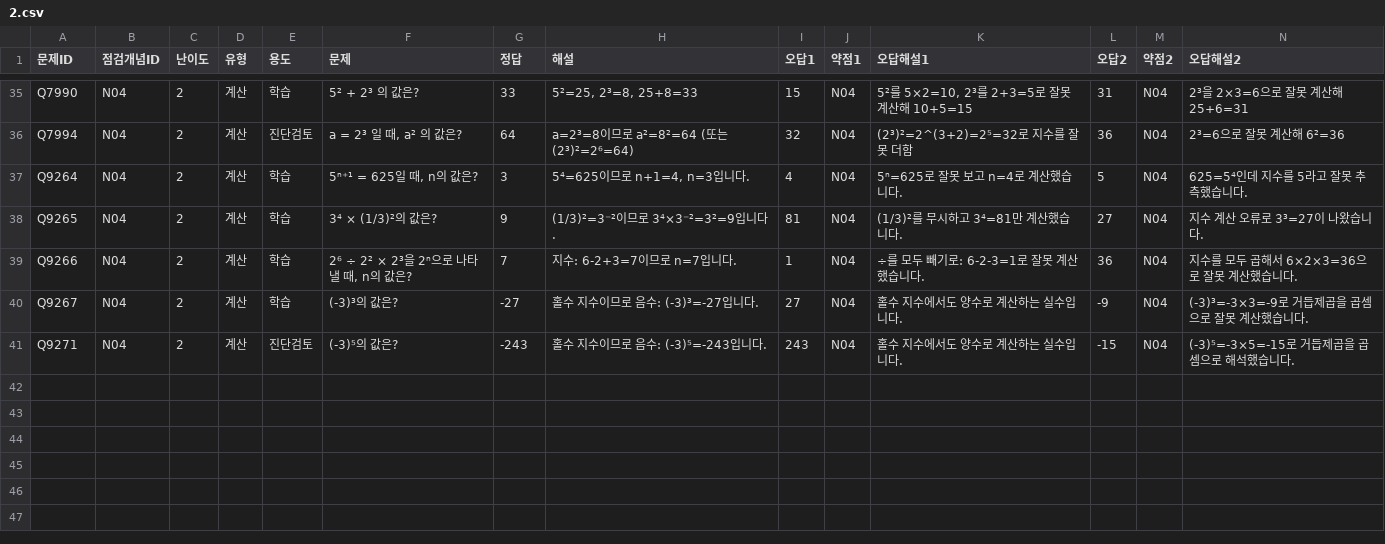
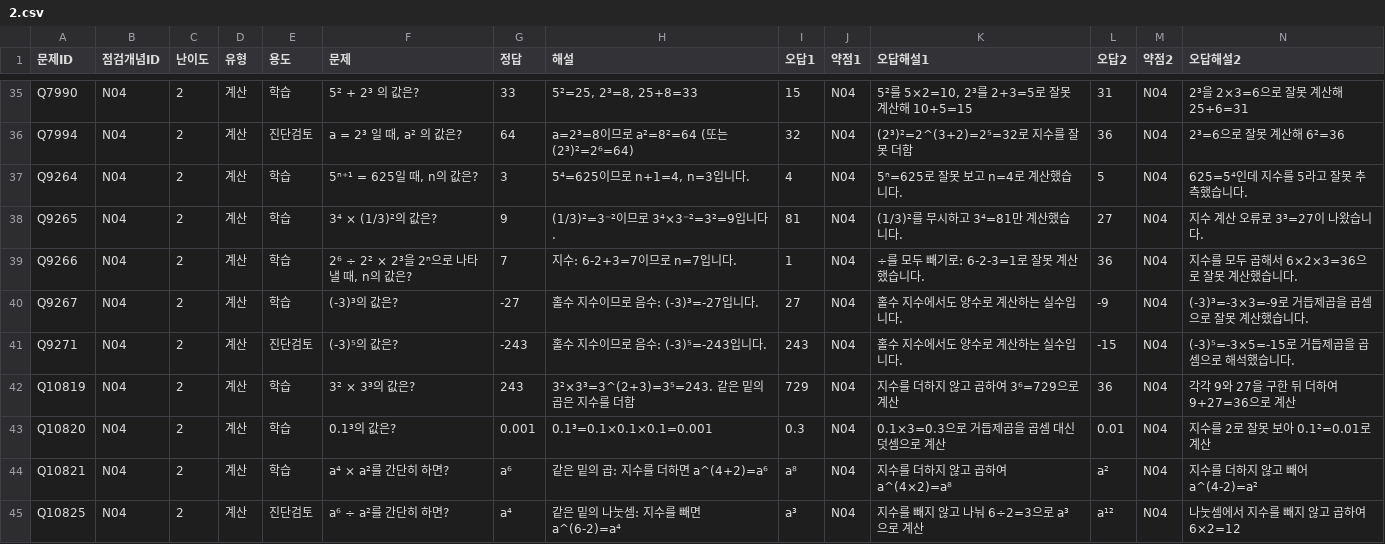
Before and after one commit to wataryu00-boop/math-diagnostic, a CSV file: problems/N04/2.csv, drawn as a sheet; only a part is shown, gaps mark what is left out; rows hold the shown columns only; the diff names each change by its address in the sheet, - before the commit and + after, or states it on an @@ line.

```diff
--- a/problems/N04/2.csv
+++ b/problems/N04/2.csv
+row 42: Q10819 | N04 | 2 | 계산 | 학습 | 3² × 3³의 값은? | 243 | 3²×3³=3^(2+3)=3⁵=243. 같은 밑의 곱은 지수를 더함 | 729 | N04 | 지수를 더하지 않고 곱하여 3⁶=729으로 계산 | 36 | N04 | 각각 9와 27을 구한 뒤 더하여 9+27=36으로 계산
+row 43: Q10820 | N04 | 2 | 계산 | 학습 | 0.1³의 값은? | 0.001 | 0.1³=0.1×0.1×0.1=0.001 | 0.3 | N04 | 0.1×3=0.3으로 거듭제곱을 곱셈 대신 덧셈으로 계산 | 0.01 | N04 | 지수를 2로 잘못 보아 0.1²=0.01로 계산
+row 44: Q10821 | N04 | 2 | 계산 | 학습 | a⁴ × a²를 간단히 하면? | a⁶ | 같은 밑의 곱: 지수를 더하면 a^(4+2)=a⁶ | a⁸ | N04 | 지수를 더하지 않고 곱하여 a^(4×2)=a⁸ | a² | N04 | 지수를 더하지 않고 빼어 a^(4-2)=a²
+row 45: Q10825 | N04 | 2 | 계산 | 진단검토 | a⁶ ÷ a²를 간단히 하면? | a⁴ | 같은 밑의 나눗셈: 지수를 빼면 a^(6-2)=a⁴ | a³ | N04 | 지수를 빼지 않고 나눠 6÷2=3으로 a³으로 계산 | a¹² | N04 | 나눗셈에서 지수를 빼지 않고 곱하여 6×2=12
```
Also changed, not shown: problems/H03/2.csv, problems/P02/2.csv, 16 other files.
